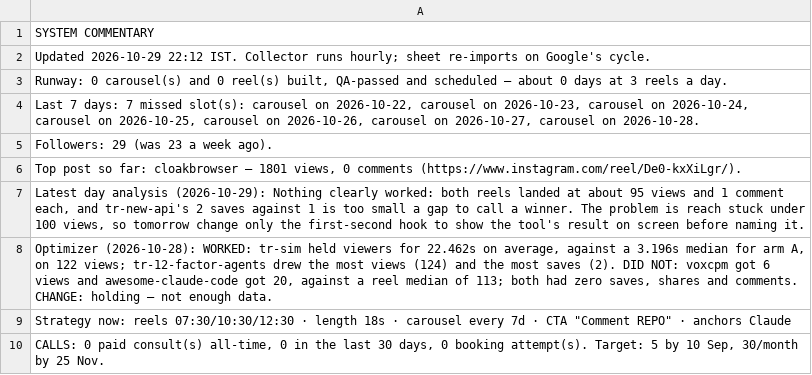
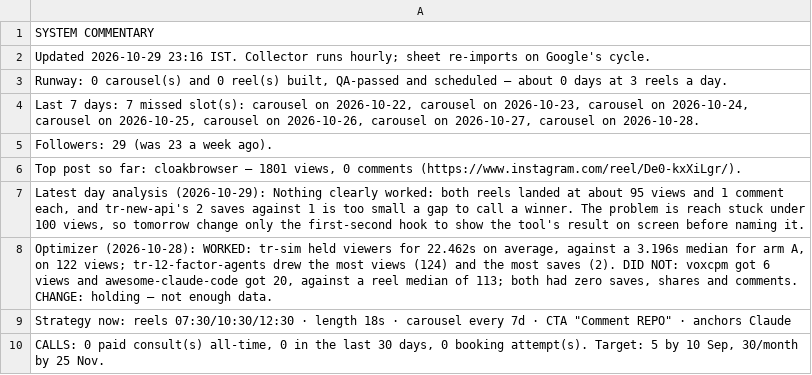
Before and after one commit to archit-akg13/architmittal.com, a CSV file: public/metrics/status.csv, drawn as a sheet.

```diff
--- a/public/metrics/status.csv
+++ b/public/metrics/status.csv
@@ -1,3 +1,3 @@
 SYSTEM COMMENTARY
-Updated 2026-10-29 22:12 IST. Collector runs hourly; sheet re-imports on Google's cycle.
+Updated 2026-10-29 23:16 IST. Collector runs hourly; sheet re-imports on Google's cycle.
 "Runway: 0 carousel(s) and 0 reel(s) built, QA-passed and scheduled — about 0 days at 3 reels a day."
```
Also changed, not shown: public/metrics/daily.csv, public/metrics/posts.csv.
